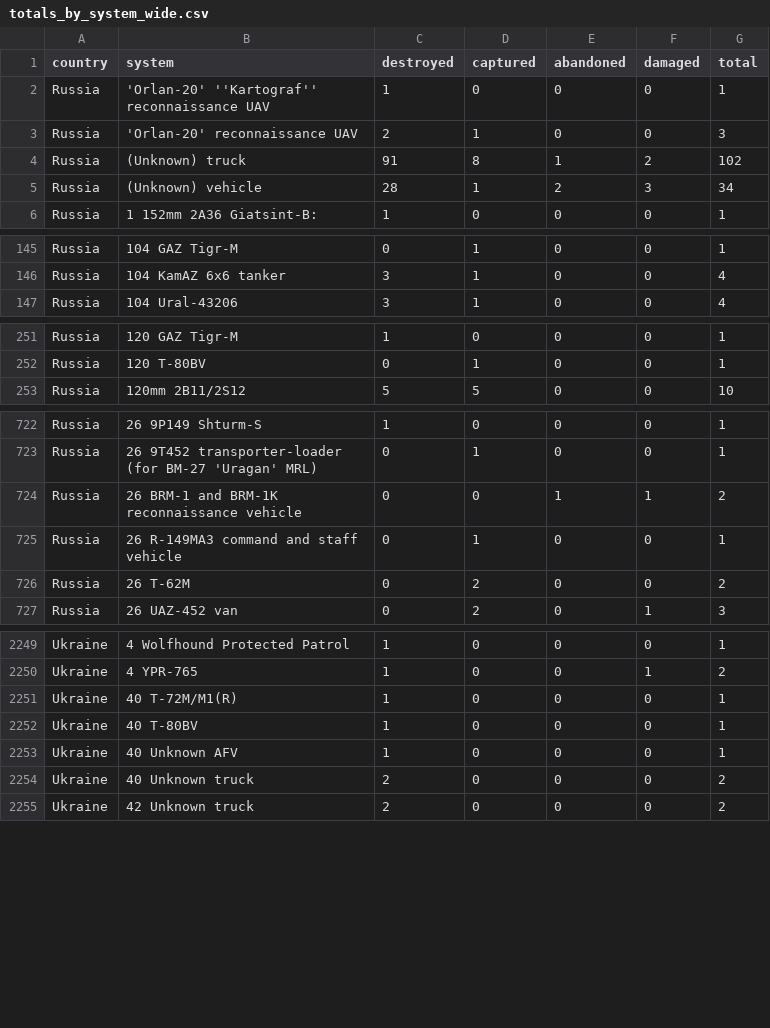
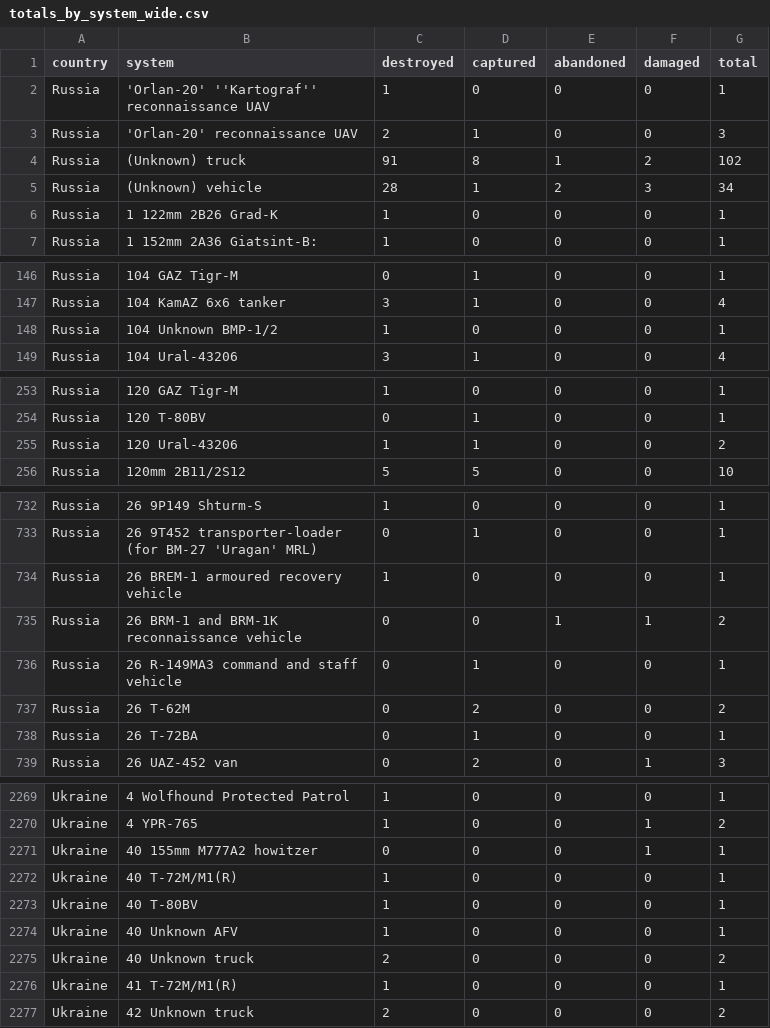
Before and after one commit to scarnecchia/oryx_data, a CSV file: totals_by_system_wide.csv, drawn as a sheet; only a part is shown, gaps mark what is left out; the diff covers the shown part only.

```diff
--- a/totals_by_system_wide.csv
+++ b/totals_by_system_wide.csv
@@ -5,2 +5,3 @@ Russia,(Unknown) truck,91,8,1,2,102
 Russia,(Unknown) vehicle,28,1,2,3,34
+Russia,1 122mm 2B26 Grad-K,1,0,0,0,1
 Russia,1 152mm 2A36 Giatsint-B:,1,0,0,0,1
@@ -146,2 +147,3 @@ Russia,104 GAZ Tigr-M,0,1,0,0,1
 Russia,104 KamAZ 6x6 tanker,3,1,0,0,4
+Russia,104 Unknown BMP-1/2,1,0,0,0,1
 Russia,104 Ural-43206,3,1,0,0,4
@@ -252,2 +254,3 @@ Russia,120 GAZ Tigr-M,1,0,0,0,1
 Russia,120 T-80BV,0,1,0,0,1
+Russia,120 Ural-43206,1,1,0,0,2
 Russia,120mm 2B11/2S12,5,5,0,0,10
@@ -723,2 +733,3 @@ Russia,26 9P149 Shturm-S,1,0,0,0,1
 Russia,26 9T452 transporter-loader (for BM-27 'Uragan' MRL),0,1,0,0,1
+Russia,26 BREM-1 armoured recovery vehicle,1,0,0,0,1
 Russia,26 BRM-1 and BRM-1K reconnaissance vehicle,0,0,1,1,2
@@ -726,2 +737,3 @@ Russia,26 R-149MA3 command and staff vehicle,0,1,0,0,1
 Russia,26 T-62M,0,2,0,0,2
+Russia,26 T-72BA,0,1,0,0,1
 Russia,26 UAZ-452 van,0,2,0,1,3
@@ -2250,2 +2270,3 @@ Ukraine,4 Wolfhound Protected Patrol,1,0,0,0,1
 Ukraine,4 YPR-765,1,0,0,1,2
+Ukraine,40 155mm M777A2 howitzer,0,0,0,1,1
 Ukraine,40 T-72M/M1(R),1,0,0,0,1
@@ -2254,2 +2275,3 @@ Ukraine,40 Unknown AFV,1,0,0,0,1
 Ukraine,40 Unknown truck,2,0,0,0,2
+Ukraine,41 T-72M/M1(R),1,0,0,0,1
 Ukraine,42 Unknown truck,2,0,0,0,2
```
Also changed, not shown: 15 added rows and 27 edited cells elsewhere in this file, daily_count.csv, event_abandoned.csv, 5 other files.
